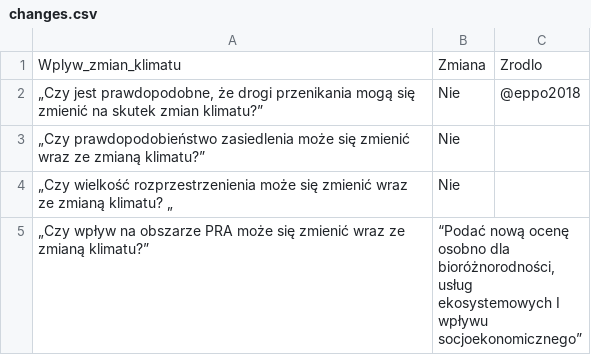
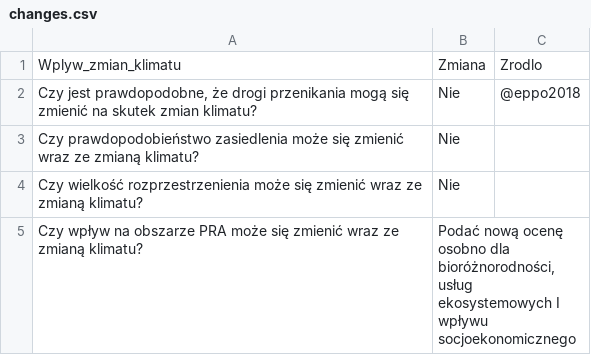
Before and after one commit to mczyzj/pestrPRA, a CSV file: inst/rmarkdown/templates/eppo_pest_pdf_pl/skeleton/changes.csv, drawn as a sheet.

```diff
--- a/inst/rmarkdown/templates/eppo_pest_pdf_pl/skeleton/changes.csv
+++ b/inst/rmarkdown/templates/eppo_pest_pdf_pl/skeleton/changes.csv
@@ -1,5 +1,5 @@
 Wplyw_zmian_klimatu,Zmiana,Zrodlo
-"„Czy jest prawdopodobne, że drogi przenikania mogą się zmienić na skutek zmian klimatu?”",Nie,@eppo2018
-„Czy prawdopodobieństwo zasiedlenia może się zmienić wraz ze zmianą klimatu?”,Nie,
-„Czy wielkość rozprzestrzenienia może się zmienić wraz ze zmianą klimatu? „,Nie,
-„Czy wpływ na obszarze PRA może się zmienić wraz ze zmianą klimatu?”,"“Podać nową ocenę osobno dla bioróżnorodności, usług ekosystemowych I wpływu socjoekonomicznego”",
+"Czy jest prawdopodobne, że drogi przenikania mogą się zmienić na skutek zmian klimatu?",Nie,@eppo2018
+"Czy prawdopodobieństwo zasiedlenia może się zmienić wraz ze zmianą klimatu?",Nie,
+"Czy wielkość rozprzestrzenienia może się zmienić wraz ze zmianą klimatu?",Nie,
+"Czy wpływ na obszarze PRA może się zmienić wraz ze zmianą klimatu?","Podać nową ocenę osobno dla bioróżnorodności, usług ekosystemowych I wpływu socjoekonomicznego",
```
Also changed, not shown: 1 other file.
